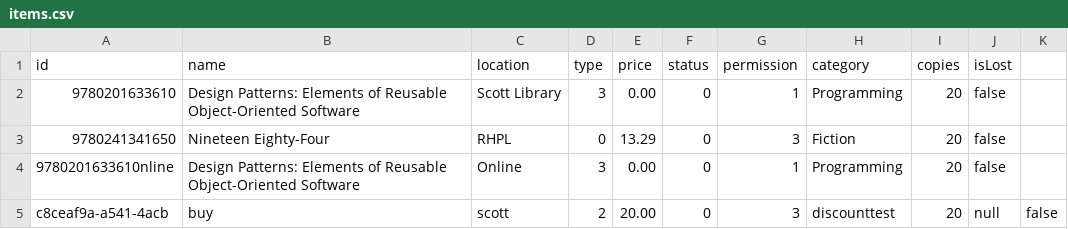
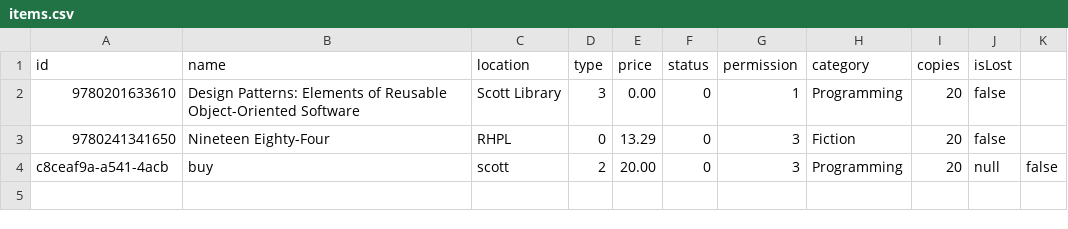
Before and after one commit to FShalaby/LibrarySystem, a CSV file: sandbox/db/items.csv, drawn as a sheet.

```diff
--- a/sandbox/db/items.csv
+++ b/sandbox/db/items.csv
@@ -3,3 +3,2 @@ id,name,location,type,price,status,permission,category,copies,isLost
 9780241341650,Nineteen Eighty-Four,RHPL,0,13.29,0,3,Fiction,20,false
-9780201633610nline,Design Patterns: Elements of Reusable Object-Oriented Software,Online,3,0.00,0,1,Programming,20,false
-c8ceaf9a-a541-4acb,buy,scott,2,20.00,0,3,discounttest,20,null,false
+c8ceaf9a-a541-4acb,buy,scott,2,20.00,0,3,Programming,20,null,false
```
Also changed, not shown: sandbox/db/users.csv, 5 other files.
